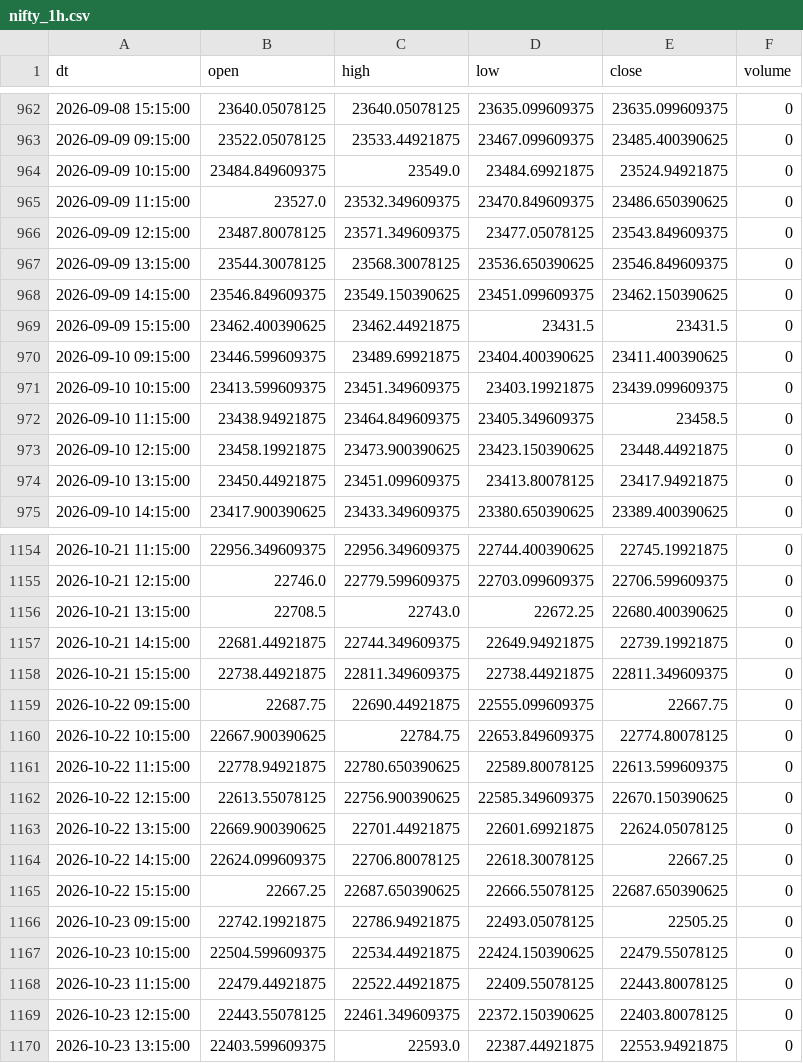
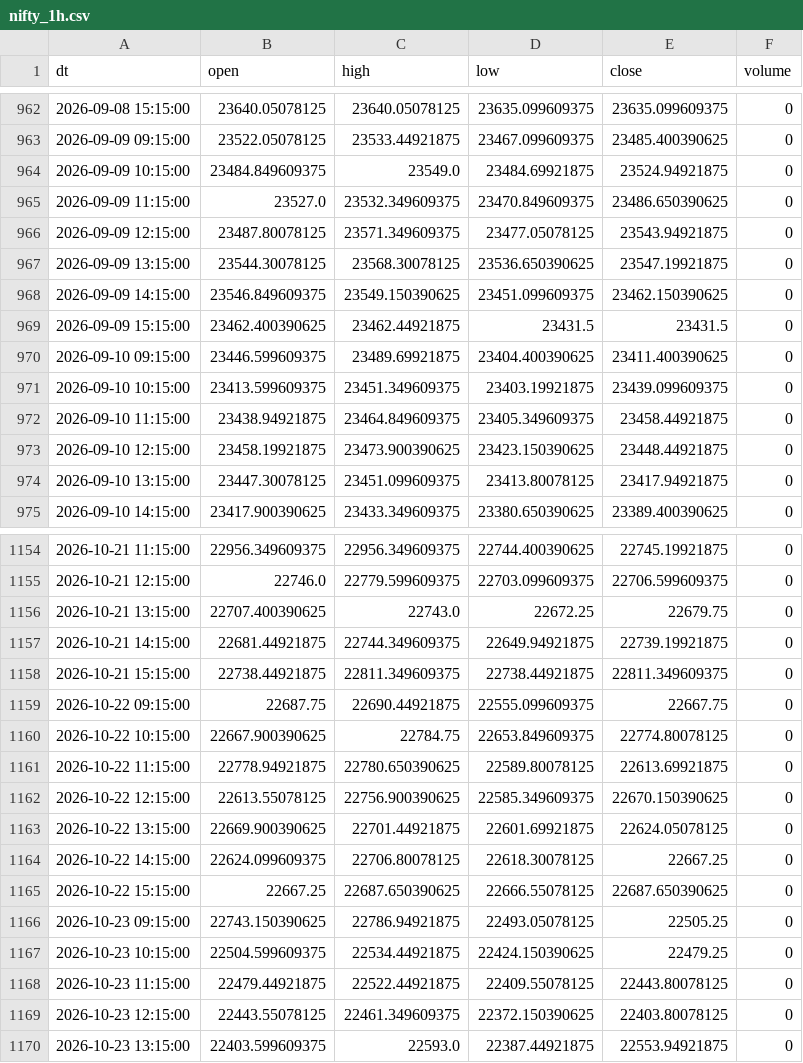
Before and after one commit to Aruj-Singh/nse-dashboard, a CSV file: data/nifty_1h.csv, drawn as a sheet; only a part is shown, gaps mark what is left out; the diff covers the shown part only.

```diff
--- a/data/nifty_1h.csv
+++ b/data/nifty_1h.csv
@@ -965,4 +965,4 @@ dt,open,high,low,close,volume
 2026-09-09 11:15:00,23527.0,23532.349609375,23470.849609375,23486.650390625,0
-2026-09-09 12:15:00,23487.80078125,23571.349609375,23477.05078125,23543.849609375,0
-2026-09-09 13:15:00,23544.30078125,23568.30078125,23536.650390625,23546.849609375,0
+2026-09-09 12:15:00,23487.80078125,23571.349609375,23477.05078125,23543.94921875,0
+2026-09-09 13:15:00,23544.30078125,23568.30078125,23536.650390625,23547.19921875,0
 2026-09-09 14:15:00,23546.849609375,23549.150390625,23451.099609375,23462.150390625,0
@@ -971,5 +971,5 @@ dt,open,high,low,close,volume
 2026-09-10 10:15:00,23413.599609375,23451.349609375,23403.19921875,23439.099609375,0
-2026-09-10 11:15:00,23438.94921875,23464.849609375,23405.349609375,23458.5,0
+2026-09-10 11:15:00,23438.94921875,23464.849609375,23405.349609375,23458.44921875,0
 2026-09-10 12:15:00,23458.19921875,23473.900390625,23423.150390625,23448.44921875,0
-2026-09-10 13:15:00,23450.44921875,23451.099609375,23413.80078125,23417.94921875,0
+2026-09-10 13:15:00,23447.30078125,23451.099609375,23413.80078125,23417.94921875,0
 2026-09-10 14:15:00,23417.900390625,23433.349609375,23380.650390625,23389.400390625,0
@@ -1155,3 +1155,3 @@ dt,open,high,low,close,volume
 2026-10-21 12:15:00,22746.0,22779.599609375,22703.099609375,22706.599609375,0
-2026-10-21 13:15:00,22708.5,22743.0,22672.25,22680.400390625,0
+2026-10-21 13:15:00,22707.400390625,22743.0,22672.25,22679.75,0
 2026-10-21 14:15:00,22681.44921875,22744.349609375,22649.94921875,22739.19921875,0
@@ -1160,3 +1160,3 @@ dt,open,high,low,close,volume
 2026-10-22 10:15:00,22667.900390625,22784.75,22653.849609375,22774.80078125,0
-2026-10-22 11:15:00,22778.94921875,22780.650390625,22589.80078125,22613.599609375,0
+2026-10-22 11:15:00,22778.94921875,22780.650390625,22589.80078125,22613.69921875,0
 2026-10-22 12:15:00,22613.55078125,22756.900390625,22585.349609375,22670.150390625,0
@@ -1165,4 +1165,4 @@ dt,open,high,low,close,volume
 2026-10-22 15:15:00,22667.25,22687.650390625,22666.55078125,22687.650390625,0
-2026-10-23 09:15:00,22742.19921875,22786.94921875,22493.05078125,22505.25,0
-2026-10-23 10:15:00,22504.599609375,22534.44921875,22424.150390625,22479.55078125,0
+2026-10-23 09:15:00,22743.150390625,22786.94921875,22493.05078125,22505.25,0
+2026-10-23 10:15:00,22504.599609375,22534.44921875,22424.150390625,22479.25,0
 2026-10-23 11:15:00,22479.44921875,22522.44921875,22409.55078125,22443.80078125,0
```
Also changed, not shown: 6 added rows and 59 edited cells elsewhere in this file, data/all_indices.csv, data/most_active_value.csv, 4 other files.
